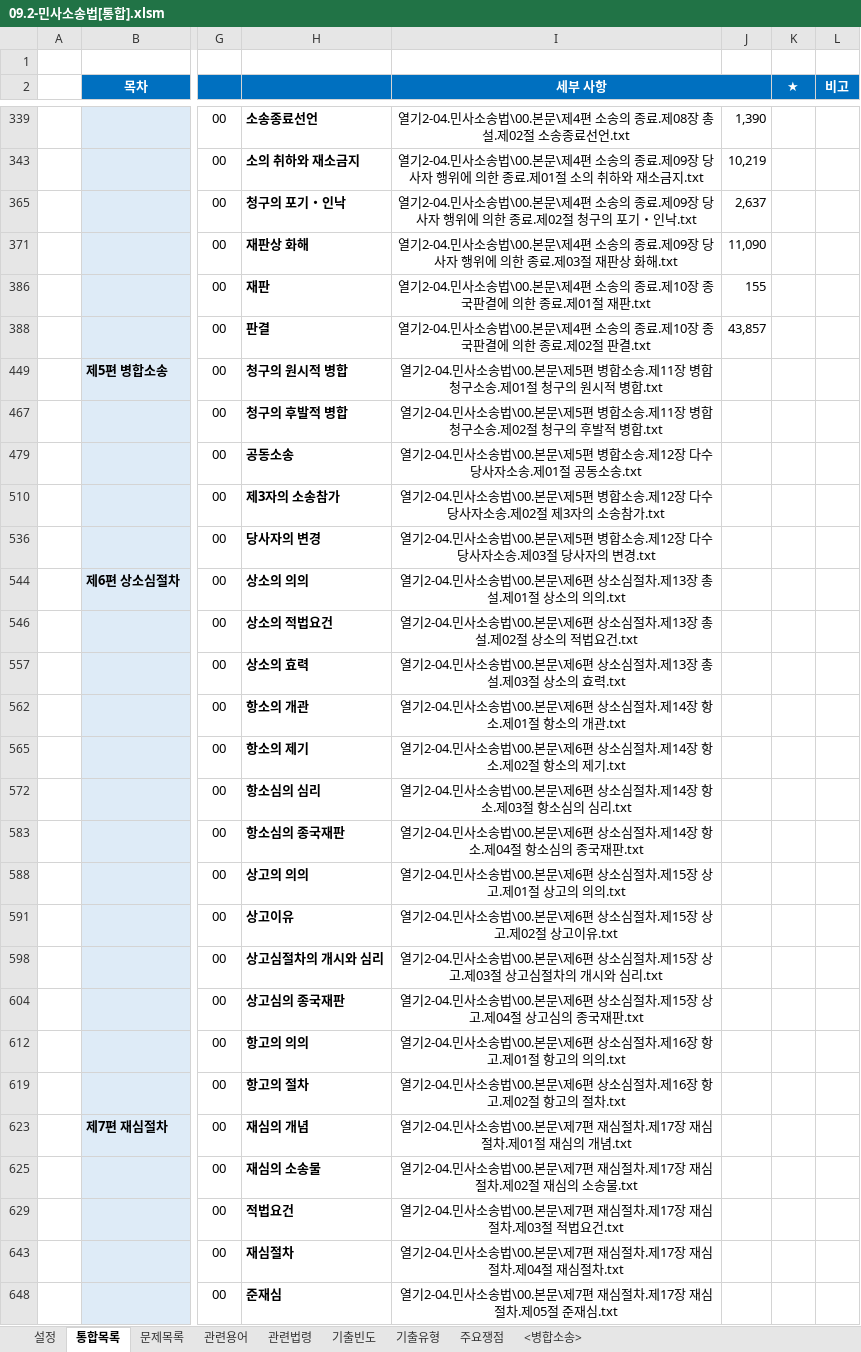
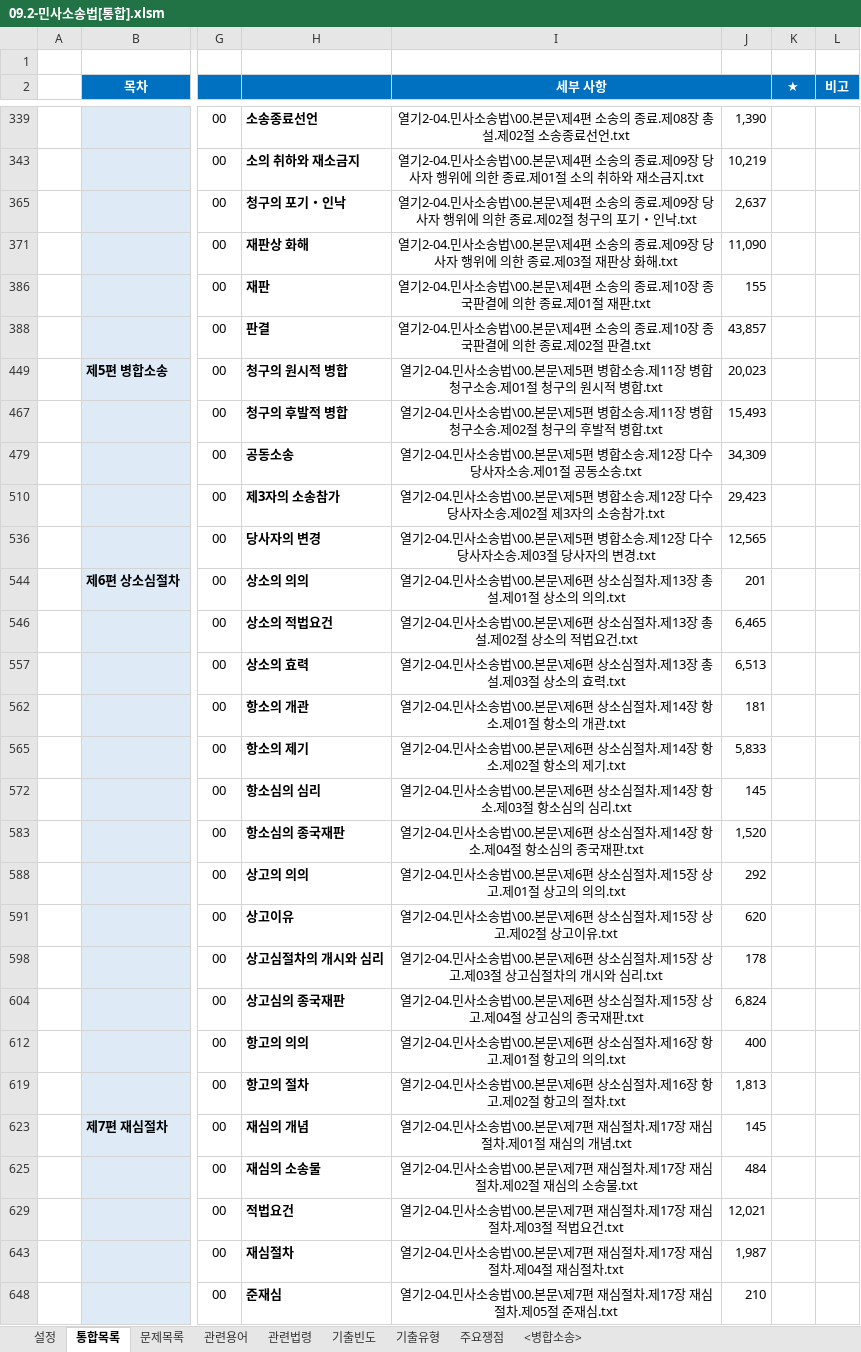
Before and after one commit to aeugo/StudyCPLA, an Excel workbook: 2-04.민사소송법/99.통합/09.2-민사소송법[통합].xlsm, sheet 통합목록, drawn as a sheet; only a part is shown, gaps mark what is left out; values as stored, in another font and other column widths than the file's, no borders; conditional formats not drawn; the diff covers the shown part only; the diff names each change by its address in the sheet, - before the commit and + after, or states it on an @@ line.

Commit message:
2026.11.07. 민사소송법 교재 법령・판례 강조

```diff
--- a/2-04.민사소송법/99.통합/09.2-민사소송법[통합].xlsm (sheet 통합목록)
+++ b/2-04.민사소송법/99.통합/09.2-민사소송법[통합].xlsm (sheet 통합목록)
-J449: (empty)
+J449: 20,023
-J467: (empty)
+J467: 15,493
-J479: (empty)
+J479: 34,309
-J510: (empty)
+J510: 29,423
-J536: (empty)
+J536: 12,565
-J544: (empty)
+J544: 201
-J546: (empty)
+J546: 6,465
-J557: (empty)
+J557: 6,513
-J562: (empty)
+J562: 181
-J565: (empty)
+J565: 5,833
-J572: (empty)
+J572: 145
-J583: (empty)
+J583: 1,520
-J588: (empty)
+J588: 292
-J591: (empty)
+J591: 620
-J598: (empty)
+J598: 178
-J604: (empty)
+J604: 6,824
-J612: (empty)
+J612: 400
-J619: (empty)
+J619: 1,813
-J623: (empty)
+J623: 145
-J625: (empty)
+J625: 484
-J629: (empty)
+J629: 12,021
-J643: (empty)
+J643: 1,987
-J648: (empty)
+J648: 210
```
Also changed, not shown: 3 edited cells elsewhere in this sheet, hidden cells, 48 other files.
